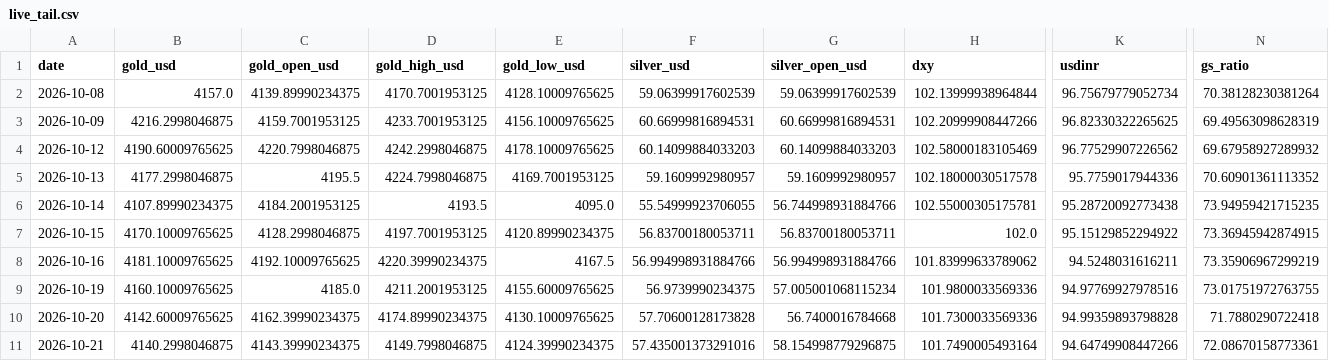
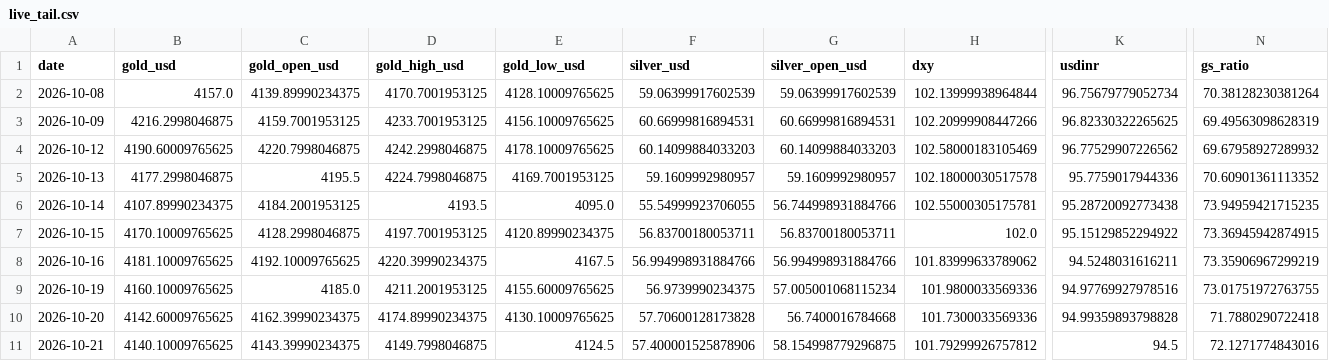
Before and after one commit to abhayv7272/ms-gold-algo, a CSV file: data/algo/live_tail.csv, drawn as a sheet; only a part is shown, gaps mark what is left out; the diff names each change by its address in the sheet, - before the commit and + after, or states it on an @@ line.

```diff
--- a/data/algo/live_tail.csv
+++ b/data/algo/live_tail.csv
-B11 (gold_usd): 4140.2998046875
+B11 (gold_usd): 4140.10009765625
-E11 (gold_low_usd): 4124.39990234375
+E11 (gold_low_usd): 4124.5
-F11 (silver_usd): 57.435001373291016
+F11 (silver_usd): 57.400001525878906
-H11 (dxy): 101.7490005493164
+H11 (dxy): 101.79299926757812
-K11 (usdinr): 94.64749908447266
+K11 (usdinr): 94.5
-N11 (gs_ratio): 72.08670158773361
+N11 (gs_ratio): 72.1271774843016
```
Also changed, not shown: data/algo/health_log.csv, 3 other files.
